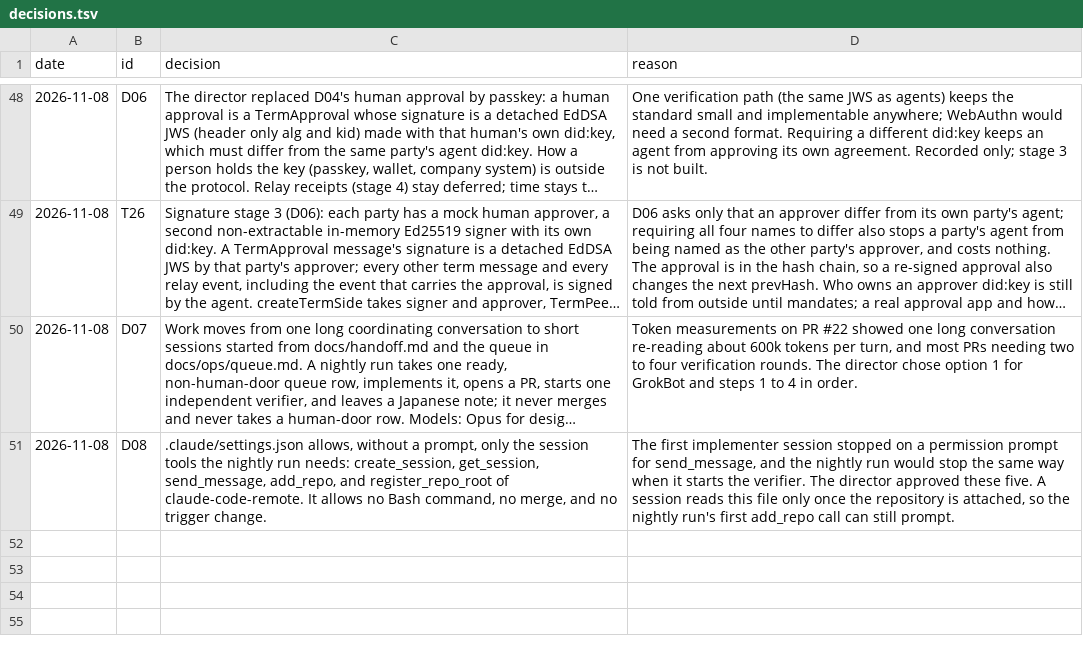
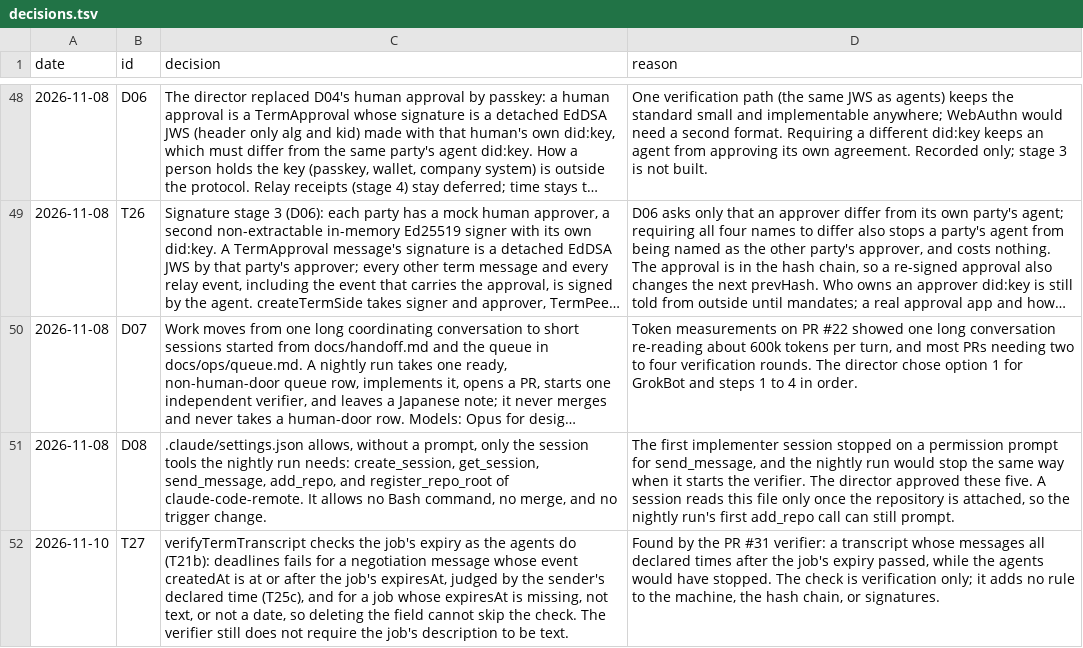
Before and after one commit to ranma-s/a2aix, a TSV file: decisions.tsv, drawn as a sheet; only a part is shown, gaps mark what is left out; long unchanged cells end in …; the diff names each change by its address in the sheet, - before the commit and + after, or states it on an @@ line.

```diff
--- a/decisions.tsv
+++ b/decisions.tsv
+row 52: 2026-11-10 | T27 | verifyTermTranscript checks the job's expiry as the agents do (T21b): deadlines fails for a negotiation message whose event createdAt is at or after the job's expiresAt, judged by the sender's declared time (T25c), and for a job whose expiresAt is missing, not text, or not a date, so deleting the field cannot skip the check. The verifier still does not require the job's description to be text. | Found by the PR #31 verifier: a transcript whose messages all declared times after the job's expiry passed, while the agents would have stopped. The check is verification only; it adds no rule to the machine, the hash chain, or signatures.
```
Also changed, not shown: 3 other files.
